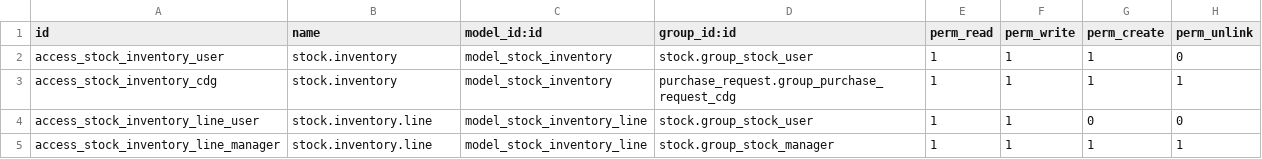
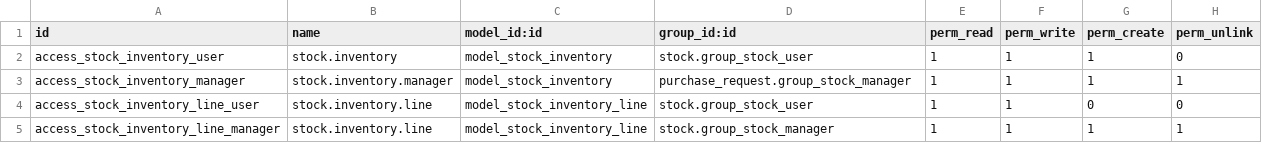
Before and after one commit to fedimad/odoo_modules, a CSV file: stock_inventory_ajustement/security/ir.model.access.csv, drawn as a sheet.

Commit message:
Update ir.model.access.csv

```diff
--- a/stock_inventory_ajustement/security/ir.model.access.csv
+++ b/stock_inventory_ajustement/security/ir.model.access.csv
@@ -2,3 +2,3 @@ id,name,model_id:id,group_id:id,perm_read,perm_write,perm_create,perm_unlink
 access_stock_inventory_user,stock.inventory,model_stock_inventory,stock.group_stock_user,1,1,1,0
-access_stock_inventory_cdg,stock.inventory,model_stock_inventory,purchase_request.group_purchase_request_cdg,1,1,1,1
+access_stock_inventory_manager,stock.inventory.manager,model_stock_inventory,purchase_request.group_stock_manager,1,1,1,1
 access_stock_inventory_line_user,stock.inventory.line,model_stock_inventory_line,stock.group_stock_user,1,1,0,0
```
